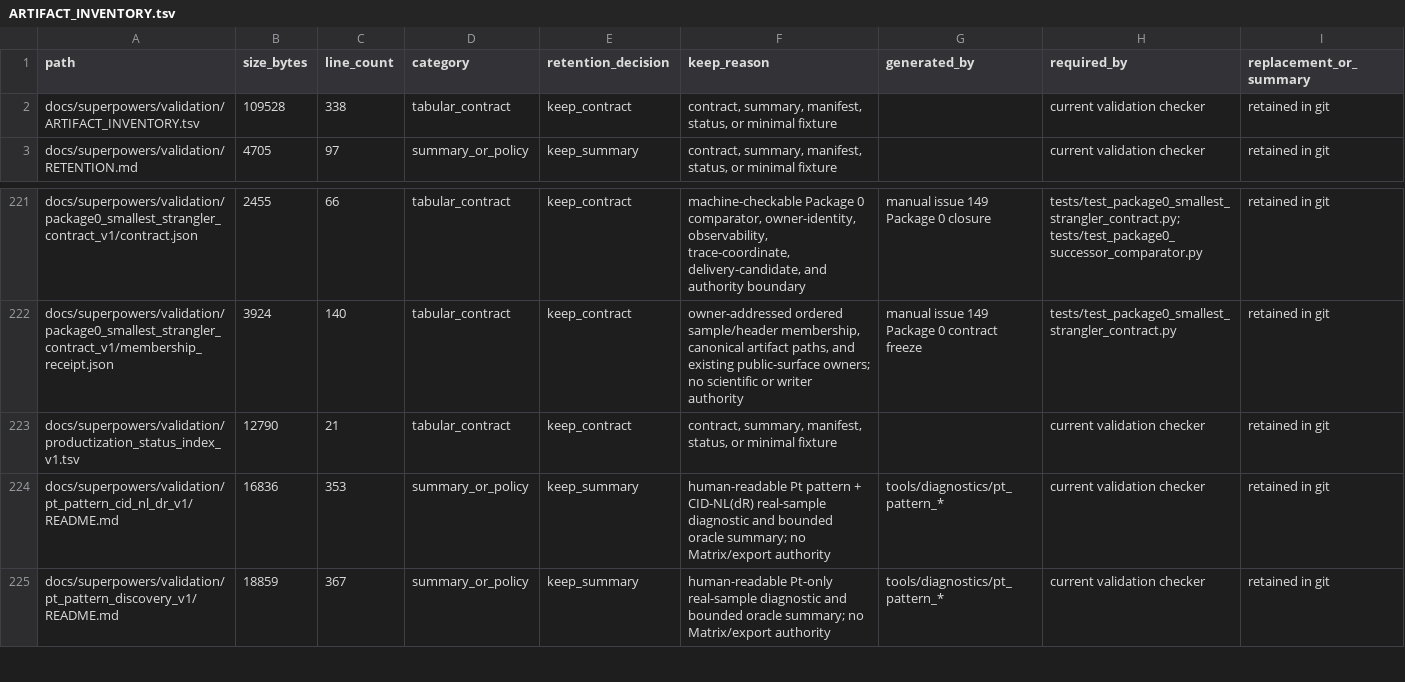
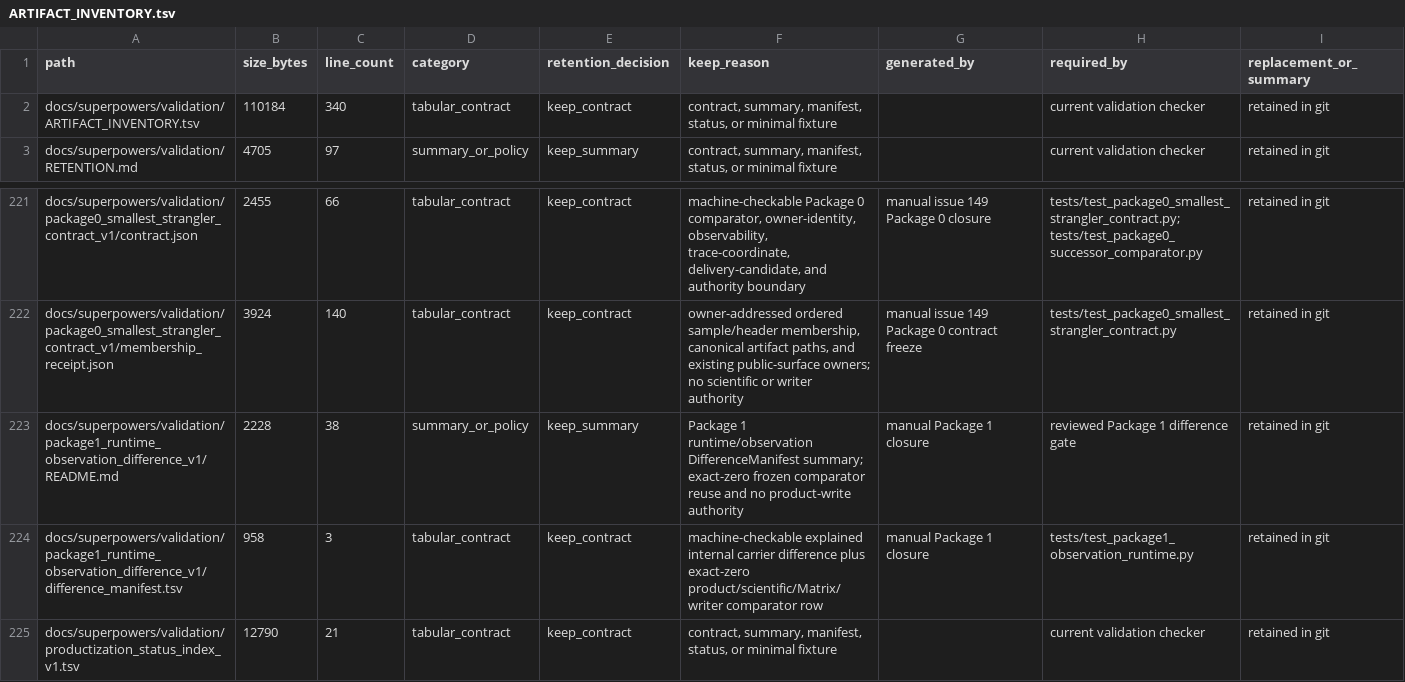
Before and after one commit to bosschen0429/XIC_Extractor, a TSV file: docs/superpowers/validation/ARTIFACT_INVENTORY.tsv, drawn as a sheet; only a part is shown, gaps mark what is left out; the shorter side is filled out with more unchanged rows.

Commit message:
Package 1: close runtime observation substrate

```diff
--- a/docs/superpowers/validation/ARTIFACT_INVENTORY.tsv
+++ b/docs/superpowers/validation/ARTIFACT_INVENTORY.tsv
@@ -1,3 +1,3 @@
 path	size_bytes	line_count	category	retention_decision	keep_reason	generated_by	required_by	replacement_or_summary
-docs/superpowers/validation/ARTIFACT_INVENTORY.tsv	109528	338	tabular_contract	keep_contract	contract, summary, manifest, status, or minimal fixture		current validation checker	retained in git
+docs/superpowers/validation/ARTIFACT_INVENTORY.tsv	110184	340	tabular_contract	keep_contract	contract, summary, manifest, status, or minimal fixture		current validation checker	retained in git
 docs/superpowers/validation/RETENTION.md	4705	97	summary_or_policy	keep_summary	contract, summary, manifest, status, or minimal fixture		current validation checker	retained in git
@@ -222,2 +222,4 @@ docs/superpowers/validation/package0_smallest_strangler_contract_v1/contract.jso
 docs/superpowers/validation/package0_smallest_strangler_contract_v1/membership_receipt.json	3924	140	tabular_contract	keep_contract	owner-addressed ordered sample/header membership, canonical artifact paths, and existing public-surface owners; no scientific or writer authority	manual issue 149 Package 0 contract freeze	tests/test_package0_smallest_strangler_contract.py	retained in git
+docs/superpowers/validation/package1_runtime_observation_difference_v1/README.md	2228	38	summary_or_policy	keep_summary	Package 1 runtime/observation DifferenceManifest summary; exact-zero frozen comparator reuse and no product-write authority	manual Package 1 closure	reviewed Package 1 difference gate	retained in git
+docs/superpowers/validation/package1_runtime_observation_difference_v1/difference_manifest.tsv	958	3	tabular_contract	keep_contract	machine-checkable explained internal carrier difference plus exact-zero product/scientific/Matrix/writer comparator row	manual Package 1 closure	tests/test_package1_observation_runtime.py	retained in git
 docs/superpowers/validation/productization_status_index_v1.tsv	12790	21	tabular_contract	keep_contract	contract, summary, manifest, status, or minimal fixture		current validation checker	retained in git
```
Also changed, not shown: 14 other files.
